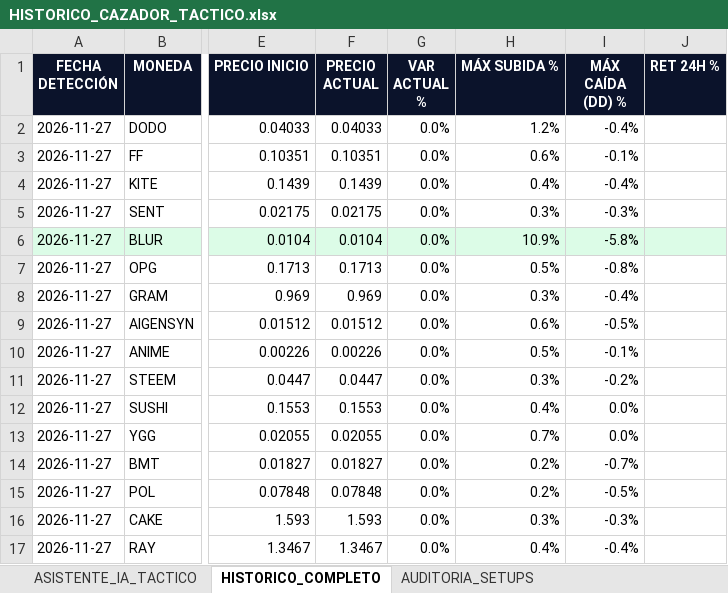
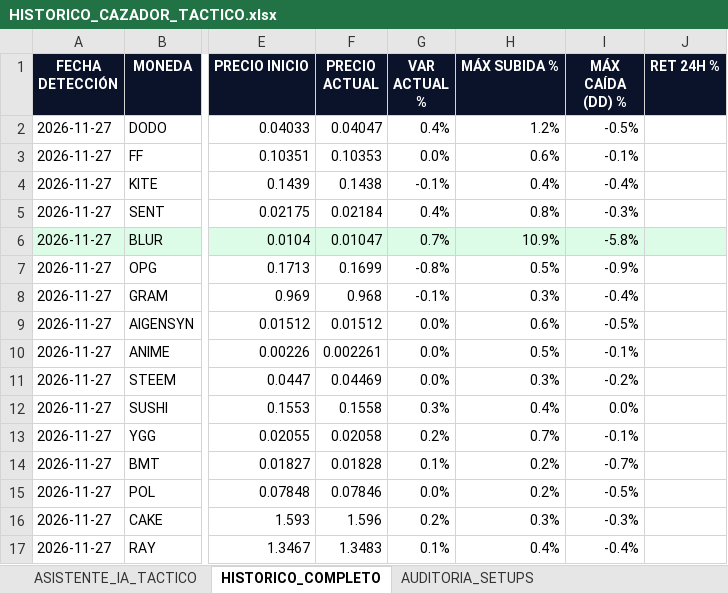
Before and after one commit to kjanoto-coder/panel-cripto, an Excel workbook: HISTORICO_CAZADOR_TACTICO.xlsx, sheet HISTORICO_COMPLETO, drawn as a sheet; only a part is shown, gaps mark what is left out; values as stored, in another font and other column widths than the file's, no borders; the diff covers the shown part only; the diff names each change by its address in the sheet, - before the commit and + after, or states it on an @@ line.

```diff
--- a/HISTORICO_CAZADOR_TACTICO.xlsx (sheet HISTORICO_COMPLETO)
+++ b/HISTORICO_CAZADOR_TACTICO.xlsx (sheet HISTORICO_COMPLETO)
-F2 (PRECIO ACTUAL): 0.04033
+F2 (PRECIO ACTUAL): 0.04047
-G2 (VAR ACTUAL %): 0.0%
+G2 (VAR ACTUAL %): 0.4%
-I2 (MÁX CAÍDA (DD) %): -0.4%
+I2 (MÁX CAÍDA (DD) %): -0.5%
-F3 (PRECIO ACTUAL): 0.10351
+F3 (PRECIO ACTUAL): 0.10353
-F4 (PRECIO ACTUAL): 0.1439
+F4 (PRECIO ACTUAL): 0.1438
-G4 (VAR ACTUAL %): 0.0%
+G4 (VAR ACTUAL %): -0.1%
-F5 (PRECIO ACTUAL): 0.02175
+F5 (PRECIO ACTUAL): 0.02184
-G5 (VAR ACTUAL %): 0.0%
+G5 (VAR ACTUAL %): 0.4%
-H5 (MÁX SUBIDA %): 0.3%
+H5 (MÁX SUBIDA %): 0.8%
-F6 (PRECIO ACTUAL): 0.0104
+F6 (PRECIO ACTUAL): 0.01047
-G6 (VAR ACTUAL %): 0.0%
+G6 (VAR ACTUAL %): 0.7%
-F7 (PRECIO ACTUAL): 0.1713
+F7 (PRECIO ACTUAL): 0.1699
-G7 (VAR ACTUAL %): 0.0%
+G7 (VAR ACTUAL %): -0.8%
-I7 (MÁX CAÍDA (DD) %): -0.8%
+I7 (MÁX CAÍDA (DD) %): -0.9%
-F8 (PRECIO ACTUAL): 0.969
+F8 (PRECIO ACTUAL): 0.968
-G8 (VAR ACTUAL %): 0.0%
+G8 (VAR ACTUAL %): -0.1%
-F10 (PRECIO ACTUAL): 0.00226
+F10 (PRECIO ACTUAL): 0.002261
-F11 (PRECIO ACTUAL): 0.0447
+F11 (PRECIO ACTUAL): 0.04469
-F12 (PRECIO ACTUAL): 0.1553
+F12 (PRECIO ACTUAL): 0.1558
-G12 (VAR ACTUAL %): 0.0%
+G12 (VAR ACTUAL %): 0.3%
-F13 (PRECIO ACTUAL): 0.02055
+F13 (PRECIO ACTUAL): 0.02058
-G13 (VAR ACTUAL %): 0.0%
+G13 (VAR ACTUAL %): 0.2%
-I13 (MÁX CAÍDA (DD) %): 0.0%
+I13 (MÁX CAÍDA (DD) %): -0.1%
-F14 (PRECIO ACTUAL): 0.01827
+F14 (PRECIO ACTUAL): 0.01828
-G14 (VAR ACTUAL %): 0.0%
+G14 (VAR ACTUAL %): 0.1%
-F15 (PRECIO ACTUAL): 0.07848
+F15 (PRECIO ACTUAL): 0.07846
-F16 (PRECIO ACTUAL): 1.593
+F16 (PRECIO ACTUAL): 1.596
-G16 (VAR ACTUAL %): 0.0%
+G16 (VAR ACTUAL %): 0.2%
-F17 (PRECIO ACTUAL): 1.3467
+F17 (PRECIO ACTUAL): 1.3483
-G17 (VAR ACTUAL %): 0.0%
+G17 (VAR ACTUAL %): 0.1%
```
Also changed, not shown: 466 edited cells elsewhere in this sheet, sheet ASISTENTE_IA_TACTICO, 2 other files.
